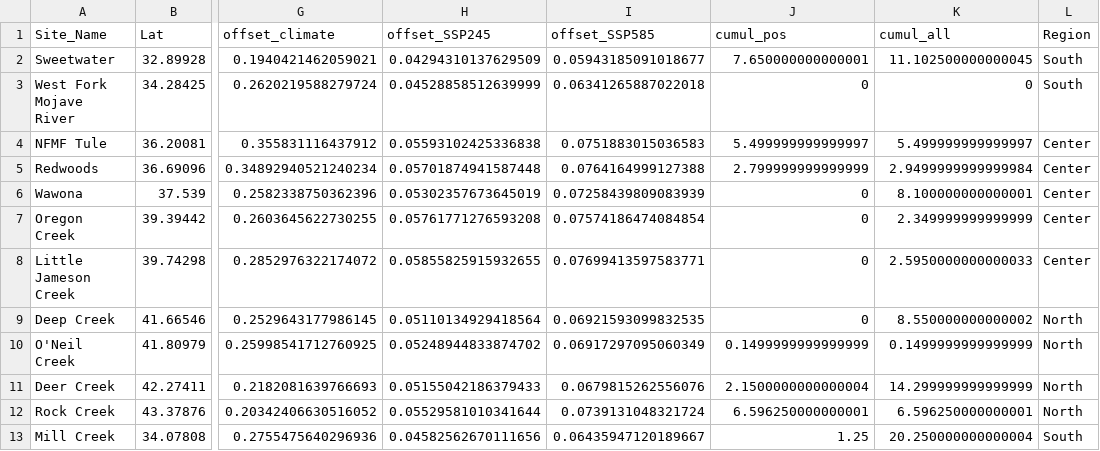
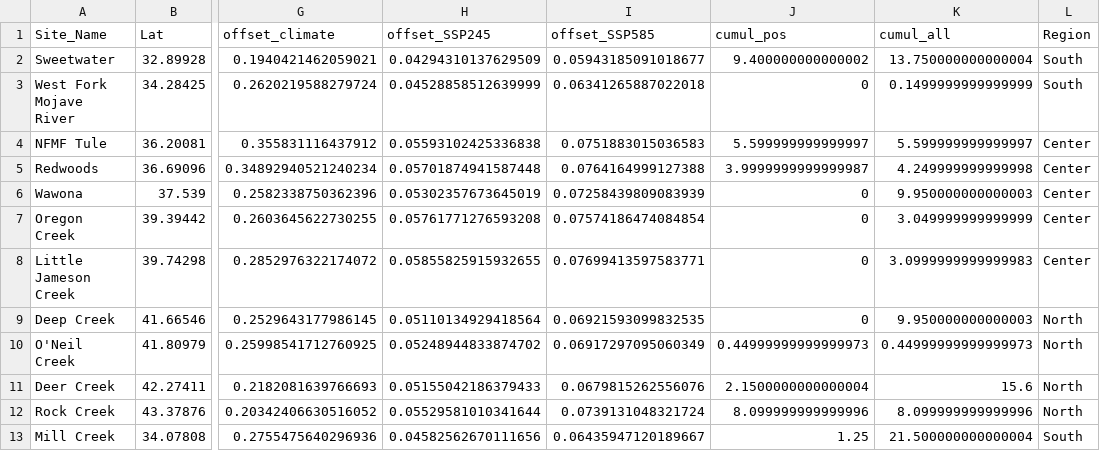
Before and after one commit to anstettd/snp_change, a CSV file: data/binomial_data_half/time_cumul_beagle.csv, drawn as a sheet; only a part is shown, gaps mark what is left out; the diff names each change by its address in the sheet, - before the commit and + after, or states it on an @@ line.

Commit message:
cumul 95

```diff
--- a/data/binomial_data_half/time_cumul_beagle.csv
+++ b/data/binomial_data_half/time_cumul_beagle.csv
-J2 (cumul_pos): 7.650000000000001
+J2 (cumul_pos): 9.400000000000002
-K2 (cumul_all): 11.102500000000045
+K2 (cumul_all): 13.750000000000004
-K3 (cumul_all): 0
+K3 (cumul_all): 0.1499999999999999
-J4 (cumul_pos): 5.499999999999997
+J4 (cumul_pos): 5.599999999999997
-K4 (cumul_all): 5.499999999999997
+K4 (cumul_all): 5.599999999999997
-J5 (cumul_pos): 2.799999999999999
+J5 (cumul_pos): 3.9999999999999987
-K5 (cumul_all): 2.9499999999999984
+K5 (cumul_all): 4.249999999999998
-K6 (cumul_all): 8.100000000000001
+K6 (cumul_all): 9.950000000000003
-K7 (cumul_all): 2.349999999999999
+K7 (cumul_all): 3.049999999999999
-K8 (cumul_all): 2.5950000000000033
+K8 (cumul_all): 3.0999999999999983
-K9 (cumul_all): 8.550000000000002
+K9 (cumul_all): 9.950000000000003
-J10 (cumul_pos): 0.1499999999999999
+J10 (cumul_pos): 0.44999999999999973
-K10 (cumul_all): 0.1499999999999999
+K10 (cumul_all): 0.44999999999999973
-K11 (cumul_all): 14.299999999999999
+K11 (cumul_all): 15.6
-J12 (cumul_pos): 6.596250000000001
+J12 (cumul_pos): 8.099999999999996
-K12 (cumul_all): 6.596250000000001
+K12 (cumul_all): 8.099999999999996
-K13 (cumul_all): 20.250000000000004
+K13 (cumul_all): 21.500000000000004
```
Also changed, not shown: data/binomial_data_half/cumul_all.csv, 9 other files.
